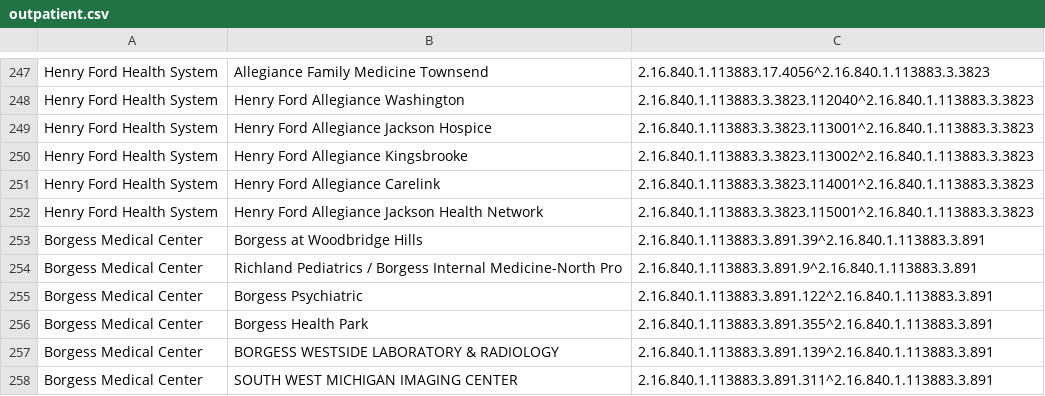
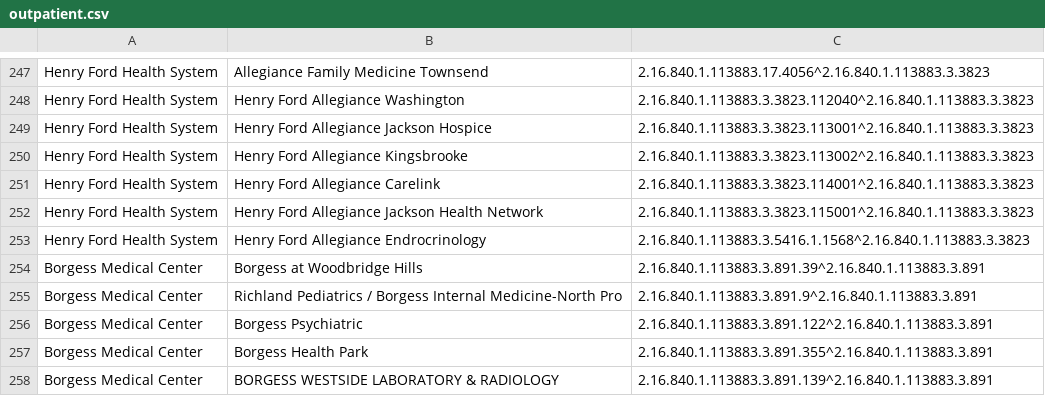
Before and after one commit to informationsoftworks/mihin, a CSV file: oids/outpatient.csv, drawn as a sheet; only a part is shown, gaps mark what is left out; the shorter side is filled out with more unchanged rows.

Commit message:
MiHIN Sending Facility Crosswalk v42 10-16-17.xlsx

```diff
--- a/oids/outpatient.csv
+++ b/oids/outpatient.csv
@@ -252,2 +252,3 @@ Henry Ford Health System,Henry Ford Allegiance Carelink,2.16.840.1.113883.3.3823
 Henry Ford Health System,Henry Ford Allegiance Jackson Health Network,2.16.840.1.113883.3.3823.115001^2.16.840.1.113883.3.3823,
+Henry Ford Health System,Henry Ford Allegiance Endrocrinology,2.16.840.1.113883.3.5416.1.1568^2.16.840.1.113883.3.3823,
 Borgess Medical Center,Borgess at Woodbridge Hills,2.16.840.1.113883.3.891.39^2.16.840.1.113883.3.891,
```
